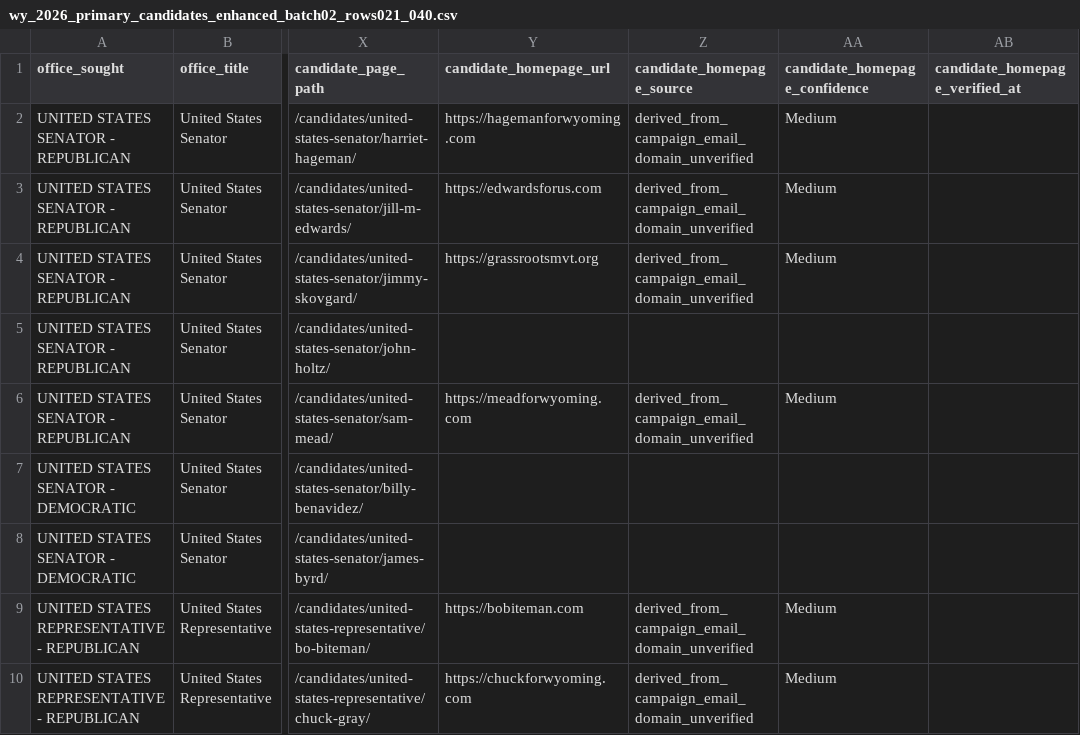
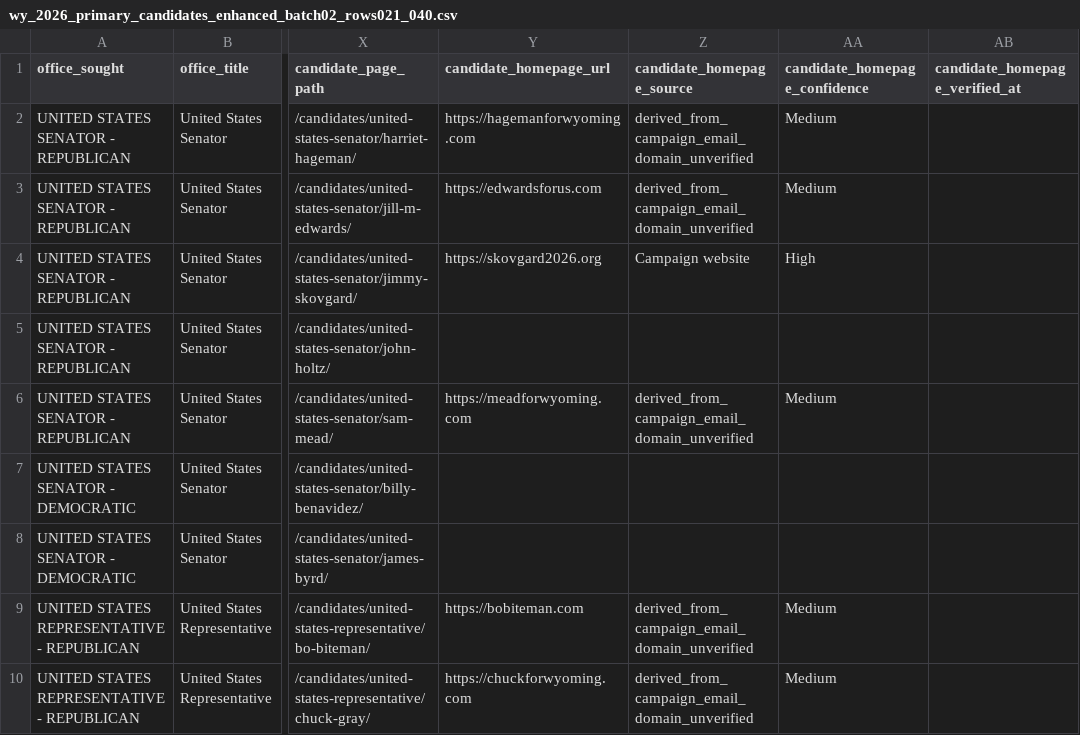
Before and after one commit to anchorskov/skovgard2026, a CSV file: Candidates/db/seed/wy_2026_primary_candidates_enhanced_batch02_rows021_040.csv, drawn as a sheet; only a part is shown, gaps mark what is left out; the diff names each change by its address in the sheet, - before the commit and + after, or states it on an @@ line.

```diff
--- a/Candidates/db/seed/wy_2026_primary_candidates_enhanced_batch02_rows021_040.csv
+++ b/Candidates/db/seed/wy_2026_primary_candidates_enhanced_batch02_rows021_040.csv
-Y4 (candidate_homepage_url): https://grassrootsmvt.org
+Y4 (candidate_homepage_url): https://skovgard2026.org
-Z4 (candidate_homepage_source): derived_from_campaign_email_domain_unverified
+Z4 (candidate_homepage_source): Campaign website
-AA4 (candidate_homepage_confidence): Medium
+AA4 (candidate_homepage_confidence): High
```
Also changed, not shown: Candidates/db/seed/wy_2026_primary_candidates_enhanced_batch03_rows041_060.csv, Candidates/db/seed/wy_2026_primary_candidates_enhanced_batch04_rows061_080.csv, 23 other files.
